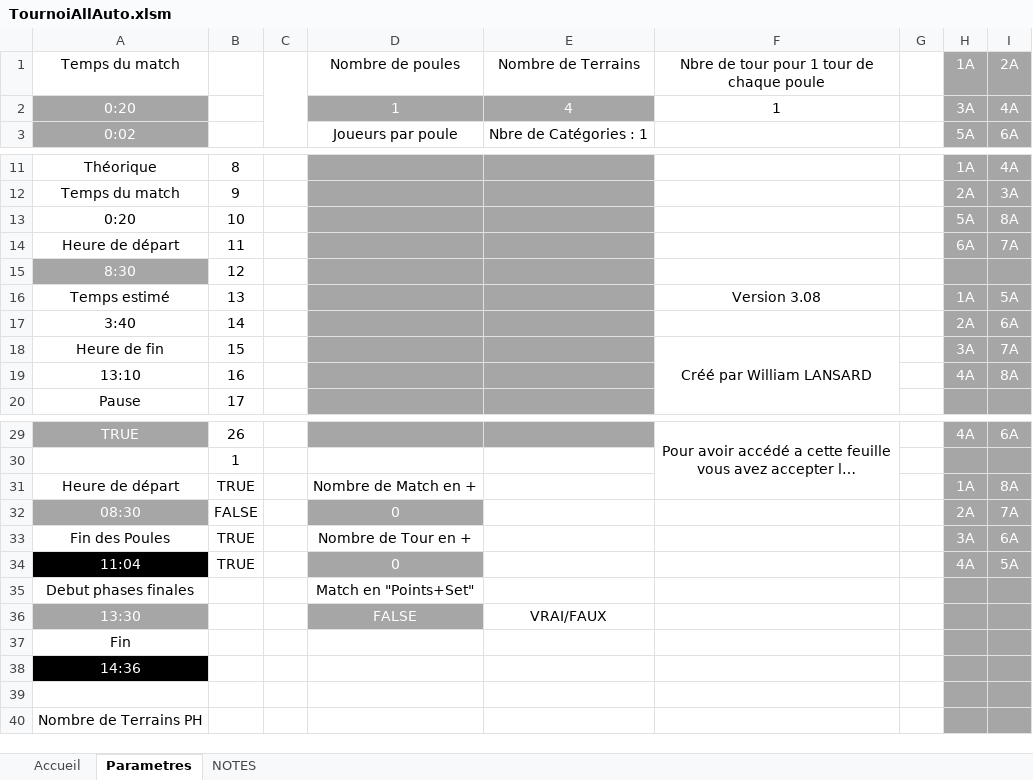
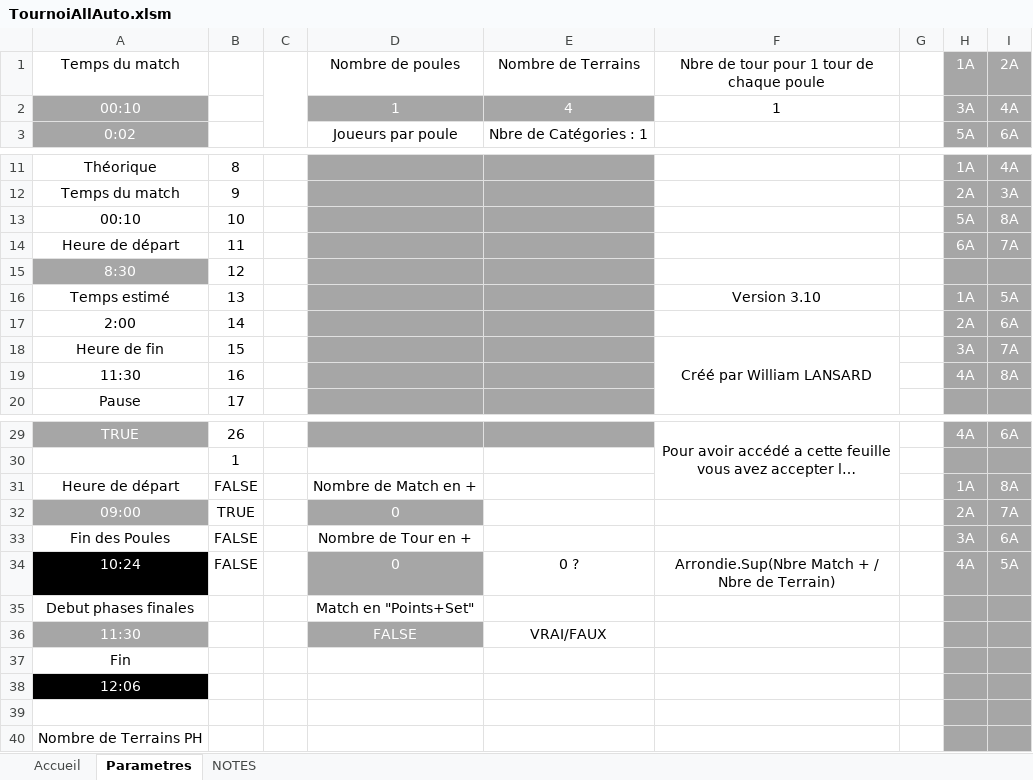
Before and after one commit to LightMan74/TournoisAllExe, an Excel workbook: TournoisAllExe/Resources/TournoiAllAuto.xlsm, sheet Parametres, drawn as a sheet; only a part is shown, gaps mark what is left out; long unchanged cells end in …; values as stored, in another font and other column widths than the file's, no borders; charts and pictures not drawn; removed rows and columns are numbered as before the commit, all else as after; the diff names each change by its address in the sheet, - before the commit and + after, or states it on an @@ line.

```diff
--- a/TournoisAllExe/Resources/TournoiAllAuto.xlsm (sheet Parametres)
+++ b/TournoisAllExe/Resources/TournoiAllAuto.xlsm (sheet Parametres)
-A2: 0:20
+A2: 00:10
-A13: 0:20
+A13: 00:10
-F16: Version 3.08
+F16: Version 3.10
-A17: 3:40
+A17: 2:00
-A19: 13:10
+A19: 11:30
-B31: TRUE
+B31: FALSE
-A32: 08:30
+A32: 09:00
-B32: FALSE
+B32: TRUE
-B33: TRUE
+B33: FALSE
-row 34: 11:04 | TRUE |  | 0 |  |  |  | 4A | 5A
+row 34: 10:24 | FALSE |  | 0 | 0 ? | Arrondie.Sup(Nbre Match + / Nbre de Terrain) |  | 4A | 5A
-A36: 13:30
+A36: 11:30
-A38: 14:36
+A38: 12:06
```
Also changed, not shown: sheet NOTES, sheet Accueil, formulas that keep their value, charts or pictures, 1 other file.
